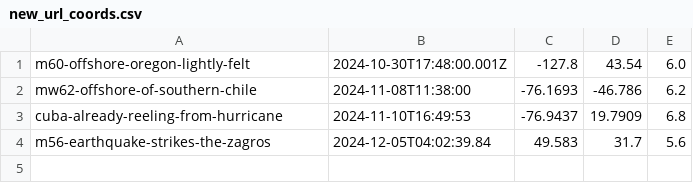
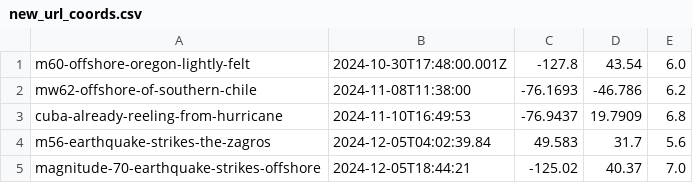
Before and after one commit to kyleedwardbradley/earthquake_insights_map, a CSV file: new_url_coords.csv, drawn as a sheet.

```diff
--- a/new_url_coords.csv
+++ b/new_url_coords.csv
@@ -4 +4,2 @@ cuba-already-reeling-from-hurricane,2024-11-10T16:49:53,-76.9437,19.7909,6.8
 m56-earthquake-strikes-the-zagros,2024-12-05T04:02:39.84,49.583,31.7,5.6
+magnitude-70-earthquake-strikes-offshore,2024-12-05T18:44:21,-125.02,40.37,7.0
```
Also changed, not shown: 3 other files.
